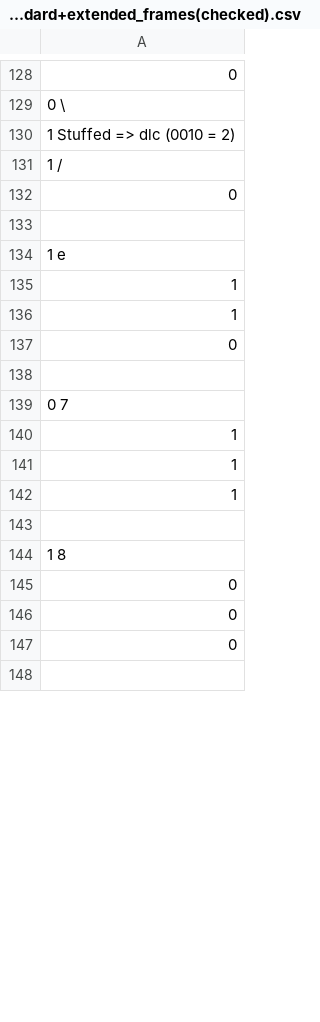
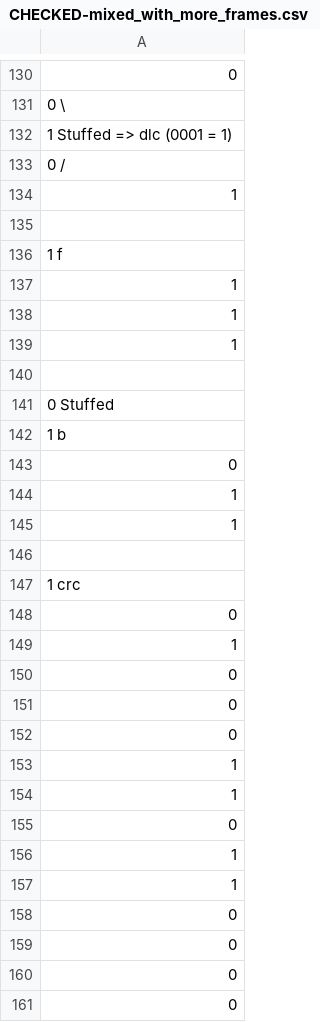
Before and after one commit to YellowPirat/CAN_CORE, a CSV file: testbenches/cangen/CHECKED-mixed_with_more_frames.csv (was testbenches/cangen/standard+extended_frames(checked).csv), drawn as a sheet; only a part is shown, gaps mark what is left out; the shorter side is filled out with more unchanged rows; the diff covers the shown part only.

```diff
--- a/testbenches/cangen/standard+extended_frames(checked).csv
+++ b/testbenches/cangen/CHECKED-mixed_with_more_frames.csv
@@ -129,12 +131,7 @@
 0           \
-1 Stuffed    => dlc (0010 = 2)
-1           /
-0
+1 Stuffed    => dlc (0001 = 1)
+0           /
+1
 
-1 e
-1
-1
-0
-
-0 7
+1 f
 1
@@ -143,3 +140,20 @@
 
-1 8
+0 Stuffed
+1 b
+0
+1
+1
+
+1 crc
+0
+1
+0
+0
+0
+1
+1
+0
+1
+1
+0
 0
```
Also changed, not shown: 96 added rows and 4 edited cells elsewhere in this file, 4 other files.
